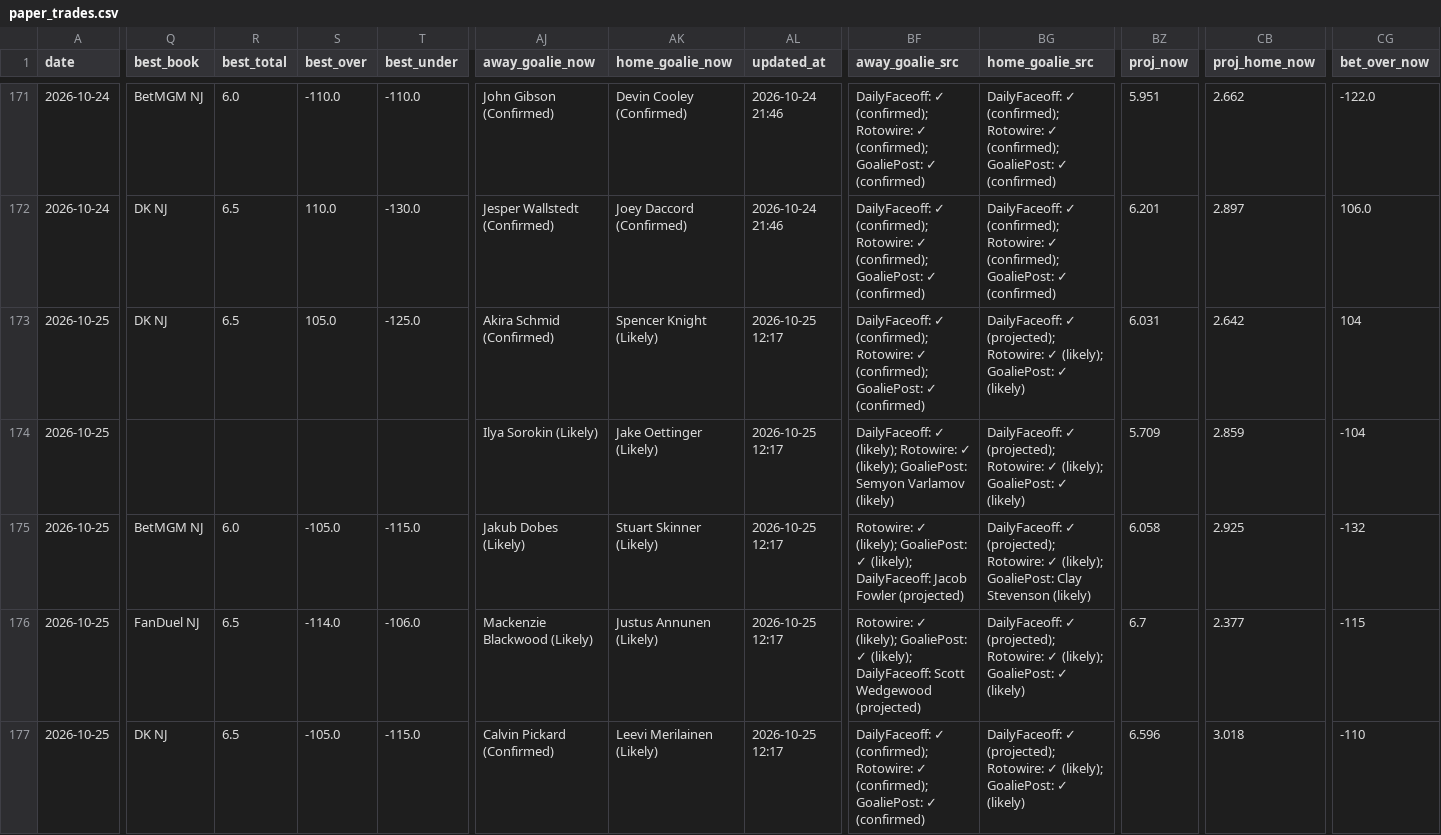
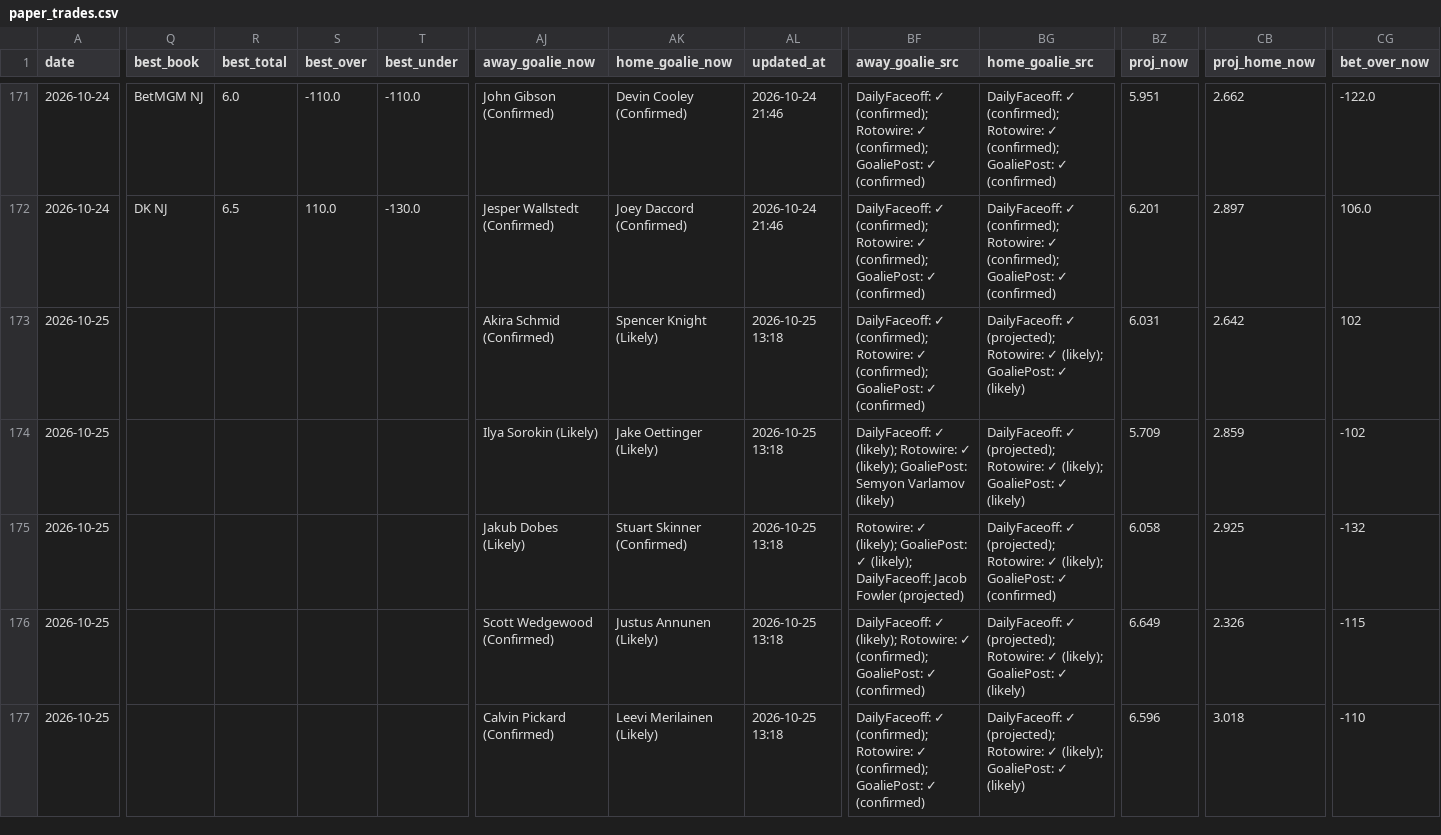
Before and after one commit to Prezbo8/NHL-total-model, a CSV file: data/paper_trades.csv, drawn as a sheet; only a part is shown, gaps mark what is left out; the diff covers the shown part only; the diff names each change by its address in the sheet, - before the commit and + after, or states it on an @@ line.

```diff
--- a/data/paper_trades.csv
+++ b/data/paper_trades.csv
-Q173 (best_book): DK NJ
+Q173 (best_book): (empty)
-R173 (best_total): 6.5
+R173 (best_total): (empty)
-S173 (best_over): 105.0
+S173 (best_over): (empty)
-T173 (best_under): -125.0
+T173 (best_under): (empty)
-AL173:AL177 (updated_at): 2026-10-25 12:17
+AL173:AL177 (updated_at): 2026-10-25 13:18
-CG173 (bet_over_now): 104
+CG173 (bet_over_now): 102
-CG174 (bet_over_now): -104
+CG174 (bet_over_now): -102
-Q175 (best_book): BetMGM NJ
+Q175 (best_book): (empty)
-R175 (best_total): 6.0
+R175 (best_total): (empty)
-S175 (best_over): -105.0
+S175 (best_over): (empty)
-T175 (best_under): -115.0
+T175 (best_under): (empty)
-AK175 (home_goalie_now): Stuart Skinner (Likely)
+AK175 (home_goalie_now): Stuart Skinner (Confirmed)
-BG175 (home_goalie_src): …(likely); GoaliePost: Clay Stevenson (likely)
+BG175 (home_goalie_src): …(likely); GoaliePost: ✓ (confirmed)
-Q176 (best_book): FanDuel NJ
+Q176 (best_book): (empty)
-R176:R177 (best_total): 6.5
+R176:R177 (best_total): (empty)
-S176 (best_over): -114.0
+S176 (best_over): (empty)
-T176 (best_under): -106.0
+T176 (best_under): (empty)
-AJ176 (away_goalie_now): Mackenzie Blackwood (Likely)
+AJ176 (away_goalie_now): Scott Wedgewood (Confirmed)
-BF176 (away_goalie_src): Rotowire: ✓ (likely); GoaliePost: ✓ (likely); DailyFaceoff: Scott Wedgewood (projected)
+BF176 (away_goalie_src): DailyFaceoff: ✓ (likely); Rotowire: ✓ (confirmed); GoaliePost: ✓ (confirmed)
-BZ176 (proj_now): 6.7
+BZ176 (proj_now): 6.649
-CB176 (proj_home_now): 2.377
+CB176 (proj_home_now): 2.326
-Q177 (best_book): DK NJ
+Q177 (best_book): (empty)
-S177 (best_over): -105.0
+S177 (best_over): (empty)
-T177 (best_under): -115.0
+T177 (best_under): (empty)
```
Also changed, not shown: 3 edited cells elsewhere in this file, 7 other files.
